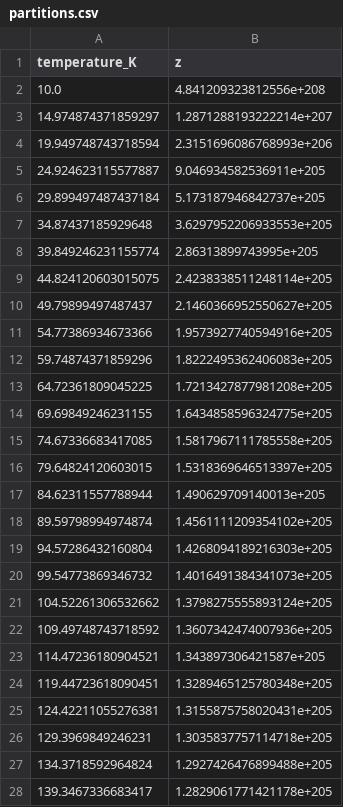
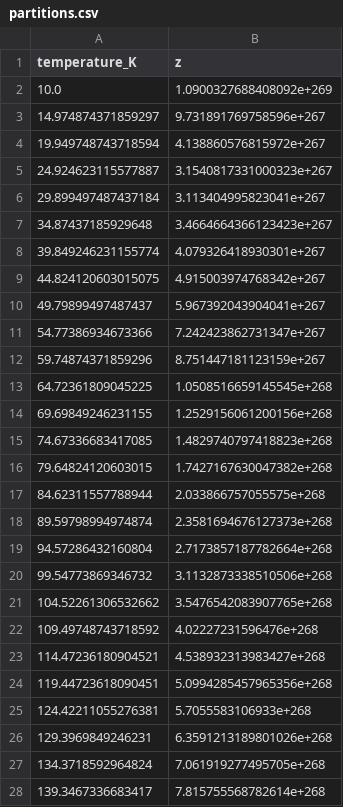
Before and after one commit to P-mandevillei/chem-4050-5050, a CSV file: hw4/homework-4-grad/partitions.csv, drawn as a sheet; only a part is shown; the diff covers the shown part only.

```diff
--- a/hw4/homework-4-grad/partitions.csv
+++ b/hw4/homework-4-grad/partitions.csv
@@ -1,28 +1,28 @@
 temperature_K,z
-10.0,4.841209323812556e+208
-14.974874371859297,1.2871288193222214e+207
-19.949748743718594,2.3151696086768993e+206
-24.924623115577887,9.046934582536911e+205
-29.899497487437184,5.173187946842737e+205
-34.87437185929648,3.6297952206933553e+205
-39.849246231155774,2.86313899743995e+205
-44.824120603015075,2.4238338511248114e+205
-49.79899497487437,2.1460366952550627e+205
-54.77386934673366,1.9573927740594916e+205
-59.74874371859296,1.8222495362406083e+205
-64.72361809045225,1.7213427877981208e+205
-69.69849246231155,1.6434858596324775e+205
-74.67336683417085,1.5817967111785558e+205
-79.64824120603015,1.5318369646513397e+205
-84.62311557788944,1.490629709140013e+205
-89.59798994974874,1.4561111209354102e+205
-94.57286432160804,1.4268094189216303e+205
-99.54773869346732,1.4016491384341073e+205
-104.52261306532662,1.3798275555893124e+205
-109.49748743718592,1.3607342474007936e+205
-114.47236180904521,1.343897306421587e+205
-119.44723618090451,1.3289465125780348e+205
-124.42211055276381,1.3155875758020431e+205
-129.3969849246231,1.3035837757114718e+205
-134.3718592964824,1.2927426476899488e+205
-139.3467336683417,1.2829061771421178e+205
+10.0,1.0900327688408092e+269
+14.974874371859297,9.731891769758596e+267
+19.949748743718594,4.138860576815972e+267
+24.924623115577887,3.1540817331000323e+267
+29.899497487437184,3.113404995823041e+267
+34.87437185929648,3.4664664366123423e+267
+39.849246231155774,4.079326418930301e+267
+44.824120603015075,4.915003974768342e+267
+49.79899497487437,5.967392043904041e+267
+54.77386934673366,7.242423862731347e+267
+59.74874371859296,8.751447181123159e+267
+64.72361809045225,1.0508516659145545e+268
+69.69849246231155,1.2529156061200156e+268
+74.67336683417085,1.4829740797418823e+268
+79.64824120603015,1.7427167630047382e+268
+84.62311557788944,2.033866757055575e+268
+89.59798994974874,2.3581694676127373e+268
+94.57286432160804,2.7173857187782664e+268
+99.54773869346732,3.1132873338510506e+268
+104.52261306532662,3.5476542083907765e+268
+109.49748743718592,4.02227231596476e+268
+114.47236180904521,4.538932313983427e+268
+119.44723618090451,5.0994285457965356e+268
+124.42211055276381,5.7055583106933e+268
+129.3969849246231,6.3591213189801026e+268
+134.3718592964824,7.061919277495705e+268
+139.3467336683417,7.815755568782614e+268
```
Also changed, not shown: 173 edited cells elsewhere in this file, hw4/homework-4-grad/thermo_properties.csv, 6 other files.
